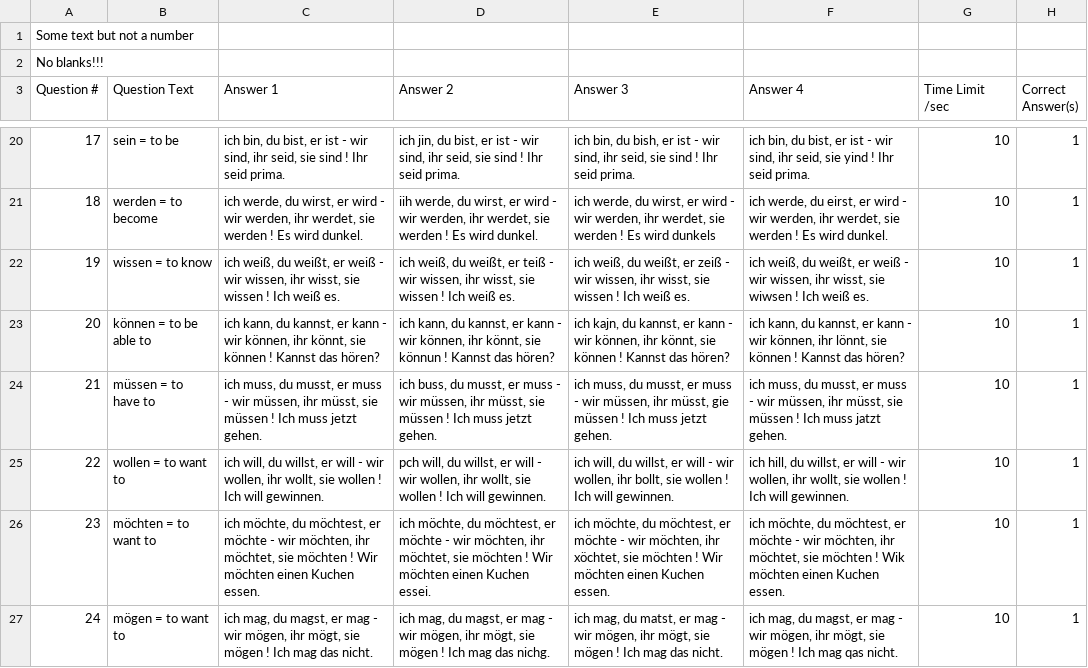
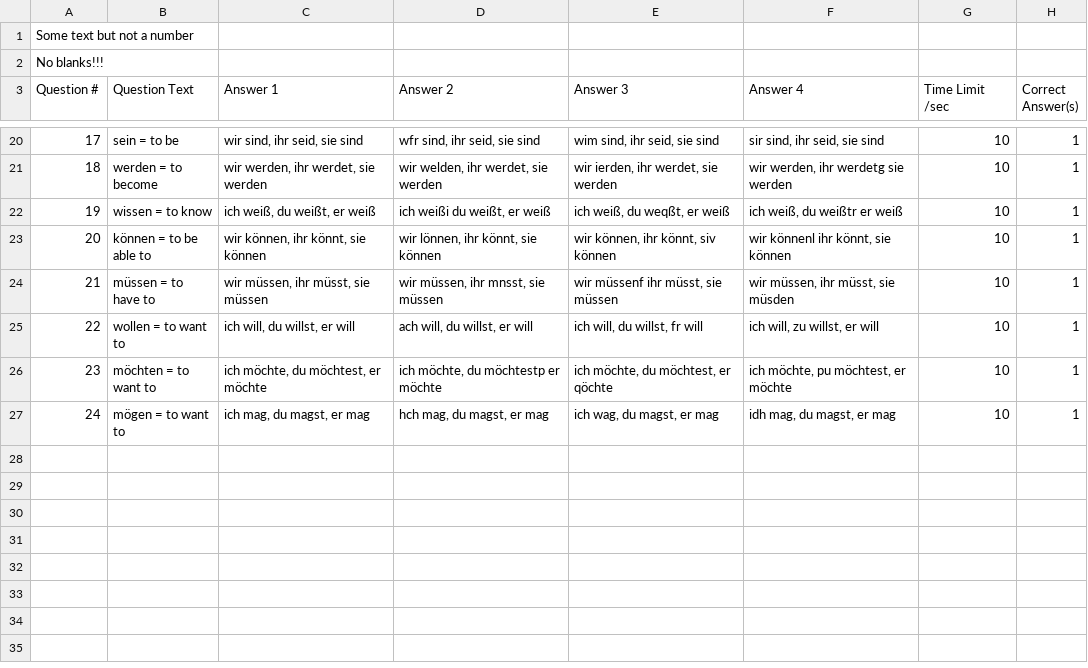
Before and after one commit to kassbohm/Anki, a CSV file: csv/Verb_unregelm_Blooket.csv, drawn as a sheet; only a part is shown, gaps mark what is left out; the diff covers the shown part only.

```diff
--- a/csv/Verb_unregelm_Blooket.csv
+++ b/csv/Verb_unregelm_Blooket.csv
@@ -20,8 +20,8 @@
-17,sein = to be,"ich bin, du bist, er ist - wir sind, ihr seid, sie sind ! Ihr seid prima.","ich jin, du bist, er ist - wir sind, ihr seid, sie sind ! Ihr seid prima.","ich bin, du bish, er ist - wir sind, ihr seid, sie sind ! Ihr seid prima.","ich bin, du bist, er ist - wir sind, ihr seid, sie yind ! Ihr seid prima.",10,1
-18,werden = to become,"ich werde, du wirst, er wird - wir werden, ihr werdet, sie werden ! Es wird dunkel.","iih werde, du wirst, er wird - wir werden, ihr werdet, sie werden ! Es wird dunkel.","ich werde, du wirst, er wird - wir werden, ihr werdet, sie werden ! Es wird dunkels","ich werde, du eirst, er wird - wir werden, ihr werdet, sie werden ! Es wird dunkel.",10,1
-19,wissen = to know,"ich weiß, du weißt, er weiß - wir wissen, ihr wisst, sie wissen ! Ich weiß es.","ich weiß, du weißt, er teiß - wir wissen, ihr wisst, sie wissen ! Ich weiß es.","ich weiß, du weißt, er zeiß - wir wissen, ihr wisst, sie wissen ! Ich weiß es.","ich weiß, du weißt, er weiß - wir wissen, ihr wisst, sie wiwsen ! Ich weiß es.",10,1
-20,können = to be able to,"ich kann, du kannst, er kann - wir können, ihr könnt, sie können ! Kannst das hören?","ich kann, du kannst, er kann - wir können, ihr könnt, sie könnun ! Kannst das hören?","ich kajn, du kannst, er kann - wir können, ihr könnt, sie können ! Kannst das hören?","ich kann, du kannst, er kann - wir können, ihr lönnt, sie können ! Kannst das hören?",10,1
-21,müssen = to have to,"ich muss, du musst, er muss - wir müssen, ihr müsst, sie müssen ! Ich muss jetzt gehen.","ich buss, du musst, er muss - wir müssen, ihr müsst, sie müssen ! Ich muss jetzt gehen.","ich muss, du musst, er muss - wir müssen, ihr müsst, gie müssen ! Ich muss jetzt gehen.","ich muss, du musst, er muss - wir müssen, ihr müsst, sie müssen ! Ich muss jatzt gehen.",10,1
-22,wollen = to want to,"ich will, du willst, er will - wir wollen, ihr wollt, sie wollen ! Ich will gewinnen.","pch will, du willst, er will - wir wollen, ihr wollt, sie wollen ! Ich will gewinnen.","ich will, du willst, er will - wir wollen, ihr bollt, sie wollen ! Ich will gewinnen.","ich hill, du willst, er will - wir wollen, ihr wollt, sie wollen ! Ich will gewinnen.",10,1
-23,möchten = to want to,"ich möchte, du möchtest, er möchte - wir möchten, ihr möchtet, sie möchten ! Wir möchten einen Kuchen essen.","ich möchte, du möchtest, er möchte - wir möchten, ihr möchtet, sie möchten ! Wir möchten einen Kuchen essei.","ich möchte, du möchtest, er möchte - wir möchten, ihr xöchtet, sie möchten ! Wir möchten einen Kuchen essen.","ich möchte, du möchtest, er möchte - wir möchten, ihr möchtet, sie möchten ! Wik möchten einen Kuchen essen.",10,1
-24,mögen = to want to,"ich mag, du magst, er mag - wir mögen, ihr mögt, sie mögen ! Ich mag das nicht.","ich mag, du magst, er mag - wir mögen, ihr mögt, sie mögen ! Ich mag das nichg.","ich mag, du matst, er mag - wir mögen, ihr mögt, sie mögen ! Ich mag das nicht.","ich mag, du magst, er mag - wir mögen, ihr mögt, sie mögen ! Ich mag qas nicht.",10,1
+17,sein = to be,"wir sind, ihr seid, sie sind","wfr sind, ihr seid, sie sind","wim sind, ihr seid, sie sind","sir sind, ihr seid, sie sind",10,1
+18,werden = to become,"wir werden, ihr werdet, sie werden","wir welden, ihr werdet, sie werden","wir ierden, ihr werdet, sie werden","wir werden, ihr werdetg sie werden",10,1
+19,wissen = to know,"ich weiß, du weißt, er weiß","ich weißi du weißt, er weiß","ich weiß, du weqßt, er weiß","ich weiß, du weißtr er weiß",10,1
+20,können = to be able to,"wir können, ihr könnt, sie können","wir lönnen, ihr könnt, sie können","wir können, ihr könnt, siv können","wir könnenl ihr könnt, sie können",10,1
+21,müssen = to have to,"wir müssen, ihr müsst, sie müssen","wir müssen, ihr mnsst, sie müssen","wir müssenf ihr müsst, sie müssen","wir müssen, ihr müsst, sie müsden",10,1
+22,wollen = to want to,"ich will, du willst, er will","ach will, du willst, er will","ich will, du willst, fr will","ich will, zu willst, er will",10,1
+23,möchten = to want to,"ich möchte, du möchtest, er möchte","ich möchte, du möchtestp er möchte","ich möchte, du möchtest, er qöchte","ich möchte, pu möchtest, er möchte",10,1
+24,mögen = to want to,"ich mag, du magst, er mag","hch mag, du magst, er mag","ich wag, du magst, er mag","idh mag, du magst, er mag",10,1
```
Also changed, not shown: 64 edited cells elsewhere in this file, 5 other files.
